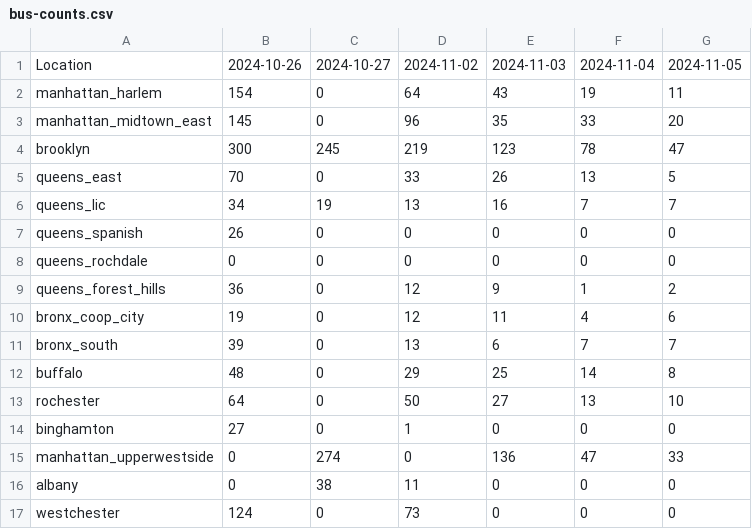
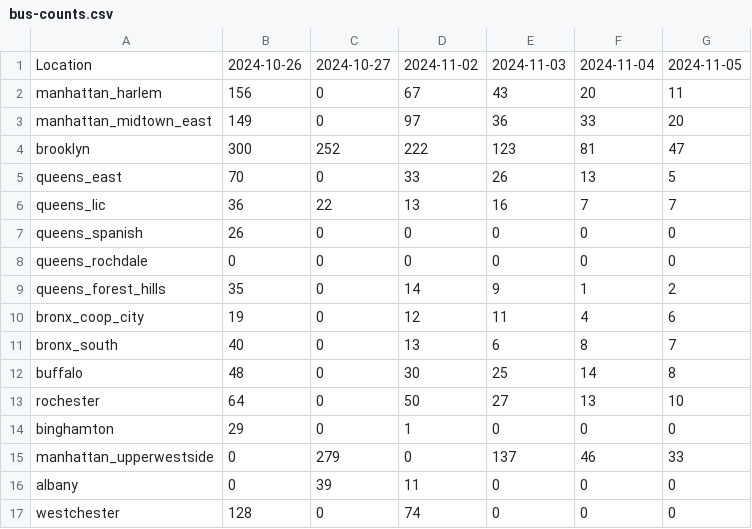
Before and after one commit to paulschreiber/nypa-bus-counts, a CSV file: bus-counts.csv, drawn as a sheet.

```diff
--- a/bus-counts.csv
+++ b/bus-counts.csv
@@ -1,17 +1,17 @@
 Location,2024-10-26,2024-10-27,2024-11-02,2024-11-03,2024-11-04,2024-11-05
-manhattan_harlem,154,0,64,43,19,11
-manhattan_midtown_east,145,0,96,35,33,20
-brooklyn,300,245,219,123,78,47
+manhattan_harlem,156,0,67,43,20,11
+manhattan_midtown_east,149,0,97,36,33,20
+brooklyn,300,252,222,123,81,47
 queens_east,70,0,33,26,13,5
-queens_lic,34,19,13,16,7,7
+queens_lic,36,22,13,16,7,7
 queens_spanish,26,0,0,0,0,0
 queens_rochdale,0,0,0,0,0,0
-queens_forest_hills,36,0,12,9,1,2
+queens_forest_hills,35,0,14,9,1,2
 bronx_coop_city,19,0,12,11,4,6
-bronx_south,39,0,13,6,7,7
-buffalo,48,0,29,25,14,8
+bronx_south,40,0,13,6,8,7
+buffalo,48,0,30,25,14,8
 rochester,64,0,50,27,13,10
-binghamton,27,0,1,0,0,0
-manhattan_upperwestside,0,274,0,136,47,33
-albany,0,38,11,0,0,0
-westchester,124,0,73,0,0,0
+binghamton,29,0,1,0,0,0
+manhattan_upperwestside,0,279,0,137,46,33
+albany,0,39,11,0,0,0
+westchester,128,0,74,0,0,0
```
